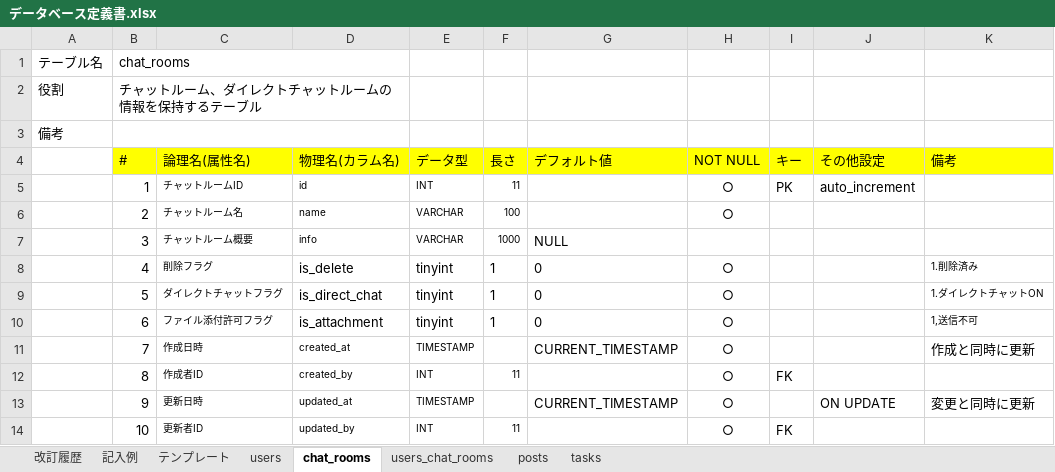
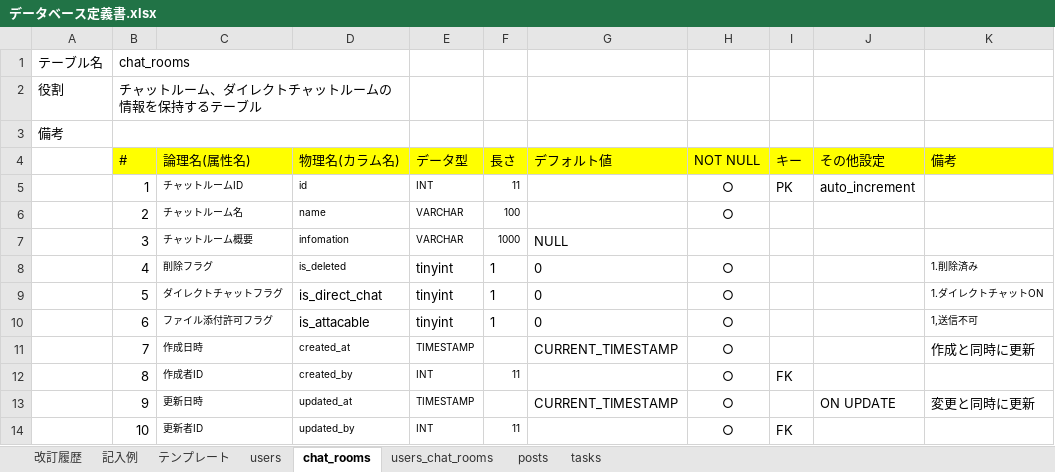
Before and after one commit to Yuina1012/quelcode-db, an Excel workbook: db/db-challenge2/データベース定義書.xlsx, sheet chat_rooms, drawn as a sheet; values as stored, in another font and other column widths than the file's, no borders; the diff names each change by its address in the sheet, - before the commit and + after, or states it on an @@ line.

```diff
--- a/db/db-challenge2/データベース定義書.xlsx (sheet chat_rooms)
+++ b/db/db-challenge2/データベース定義書.xlsx (sheet chat_rooms)
-D7 (物理名(カラム名)): info
+D7 (物理名(カラム名)): infomation
-D8 (物理名(カラム名)): is_delete
+D8 (物理名(カラム名)): is_deleted
@@ D8 text size: smaller @@
-D10 (物理名(カラム名)): is_attachment
+D10 (物理名(カラム名)): is_attacable
```
Also changed, not shown: sheet posts, sheet 改訂履歴, sheet tasks, sheet users_chat_rooms, sheet users.
